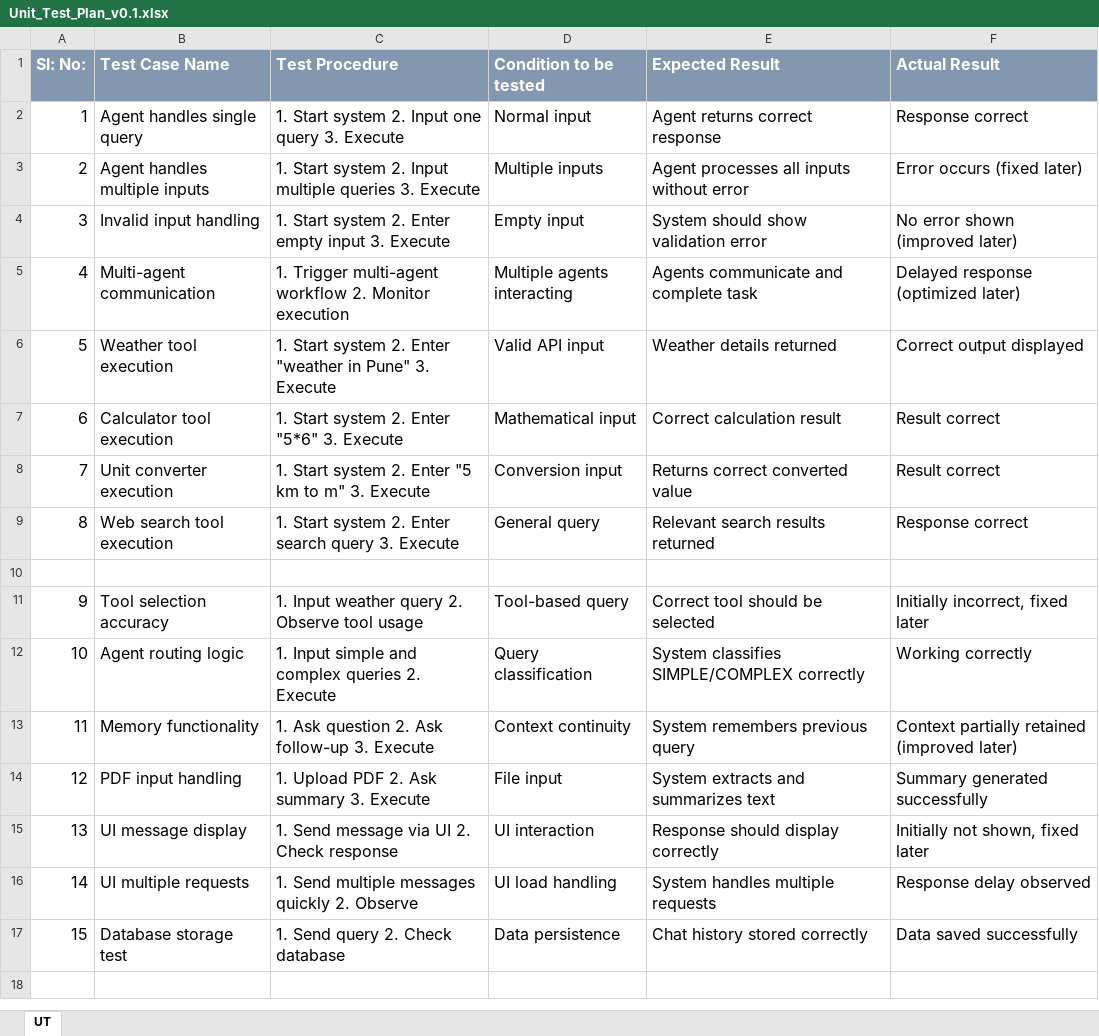
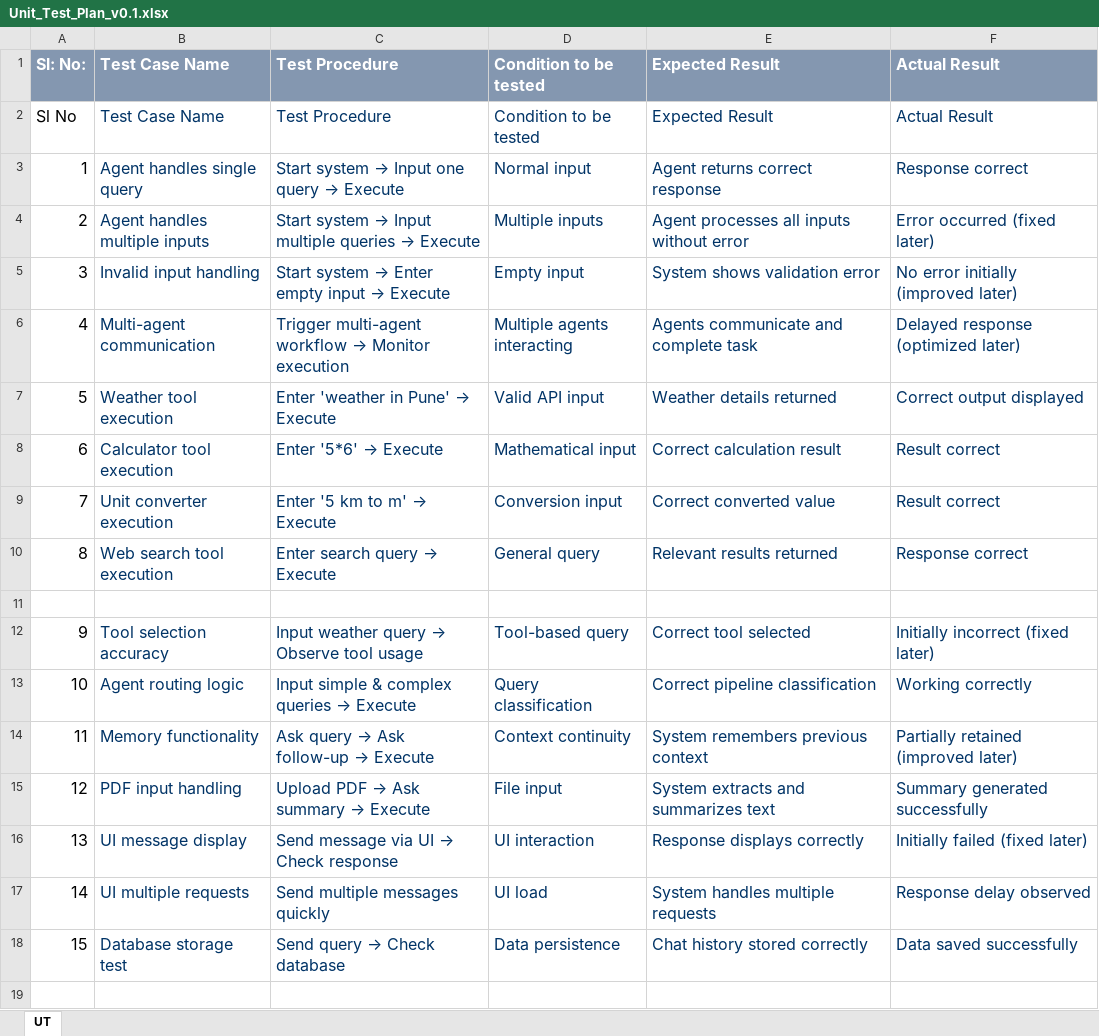
Before and after one commit to sidram2004/Agent-Orchestration-Framework-with-LangChain, an Excel workbook: Internship_artifacts/Unit_Test_Plan_v0.1.xlsx, sheet UT, drawn as a sheet; only a part is shown; values as stored, in another font and other column widths than the file's, no borders; addresses are those after the commit; the diff covers the shown part only; the diff names each change by its address in the sheet, - before the commit and + after, or states it on an @@ line.

Commit message:
update artifacts

```diff
--- a/Internship_artifacts/Unit_Test_Plan_v0.1.xlsx (sheet UT)
+++ b/Internship_artifacts/Unit_Test_Plan_v0.1.xlsx (sheet UT)
+row 2: Sl No | Test Case Name | Test Procedure | Condition to be tested | Expected Result | Actual Result
-B3:F10 text colour: black
+B3:F10 text colour: #003366
@@ C3: 1. Start system 2. Input one query 3. Execute → Start system → Input one query → Execute @@
@@ C4: 1. Start system 2. Input multiple queries 3. Execute → Start system → Input multiple queries → Execute @@
-F4: Error occurs (fixed later)
+F4: Error occurred (fixed later)
@@ C5: 1. Start system 2. Enter empty input 3. Execute → Start system → Enter empty input → Execute @@
-E5: System should show validation error
+E5: System shows validation error
-F5: No error shown (improved later)
+F5: No error initially (improved later)
@@ C6: 1. Trigger multi-agent workflow 2. Monitor execution → Trigger multi-agent workflow → Monitor execution @@
@@ C7: 1. Start system 2. Enter "weather in Pune" 3. Execute → Enter 'weather in Pune' → Execute @@
@@ C8: 1. Start system 2. Enter "5*6" 3. Execute → Enter '5*6' → Execute @@
@@ C9: 1. Start system 2. Enter "5 km to m" 3. Execute → Enter '5 km to m' → Execute @@
-E9: Returns correct converted value
+E9: Correct converted value
@@ C10: 1. Start system 2. Enter search query 3. Execute → Enter search query → Execute @@
-E10: Relevant search results returned
+E10: Relevant results returned
-B12:F18 text colour: black
+B12:F18 text colour: #003366
@@ C12: 1. Input weather query 2. Observe tool usage → Input weather query → Observe tool usage @@
-E12: Correct tool should be selected
+E12: Correct tool selected
-F12: Initially incorrect, fixed later
+F12: Initially incorrect (fixed later)
@@ C13: 1. Input simple and complex queries 2. Execute → Input simple & complex queries → Execute @@
-E13: System classifies SIMPLE/COMPLEX correctly
+E13: Correct pipeline classification
@@ C14: 1. Ask question 2. Ask follow-up 3. Execute → Ask query → Ask follow-up → Execute @@
-E14: System remembers previous query
+E14: System remembers previous context
-F14: Context partially retained (improved later)
+F14: Partially retained (improved later)
@@ C15: 1. Upload PDF 2. Ask summary 3. Execute → Upload PDF → Ask summary → Execute @@
@@ C16: 1. Send message via UI 2. Check response → Send message via UI → Check response @@
-E16: Response should display correctly
+E16: Response displays correctly
-F16: Initially not shown, fixed later
+F16: Initially failed (fixed later)
-C17: 1. Send multiple messages quickly 2. Observe
+C17: Send multiple messages quickly
-D17: UI load handling
+D17: UI load
@@ C18: 1. Send query 2. Check database → Send query → Check database @@
```
Also changed, not shown: 18 added rows, 6 removed rows, 38 edited cells, cell formats and row numbers in column A elsewhere in this sheet, Internship_artifacts/Defect_Tracker Template_v0.1.xlsx, 1 other file.
